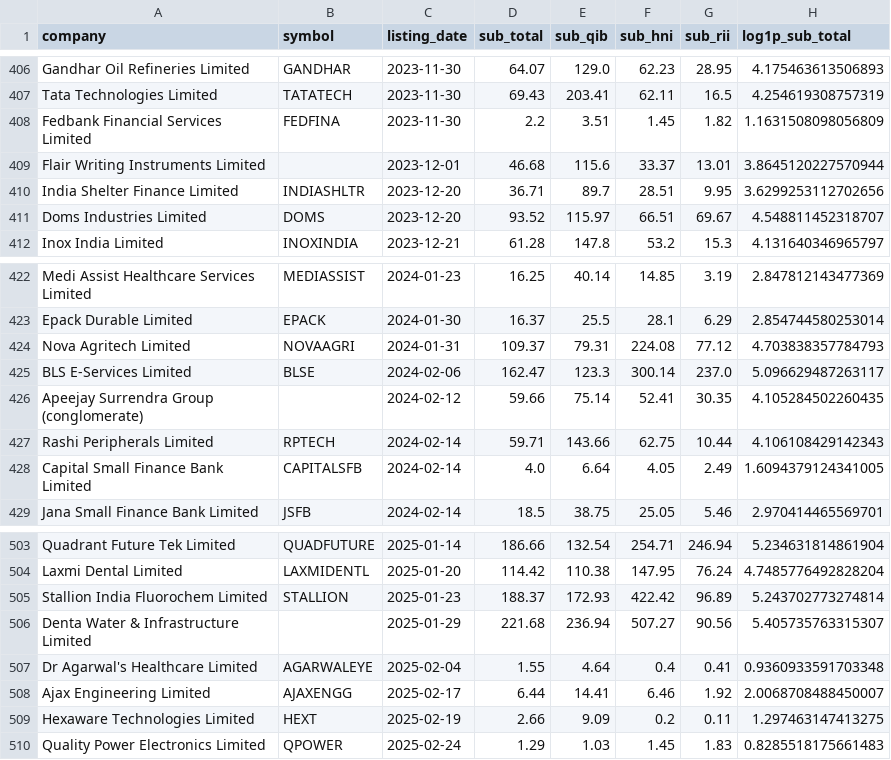
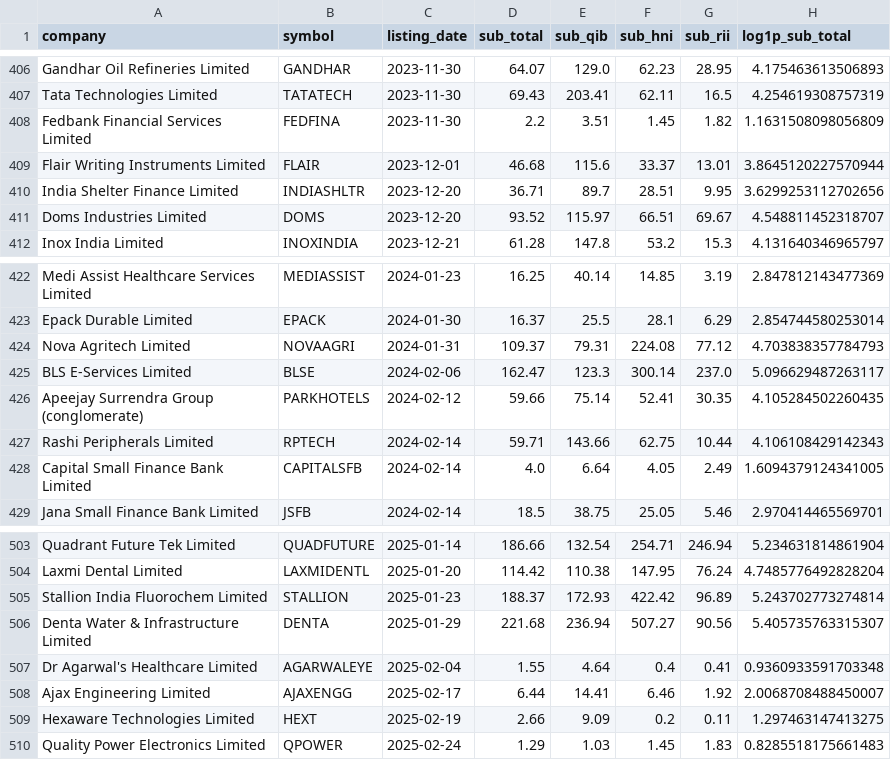
Before and after one commit to AshishKohar1/ipo-agent, a CSV file: data/model_h_features_full.csv, drawn as a sheet; only a part is shown, gaps mark what is left out; the diff covers the shown part only; the diff names each change by its address in the sheet, - before the commit and + after, or states it on an @@ line.

```diff
--- a/data/model_h_features_full.csv
+++ b/data/model_h_features_full.csv
-B409 (symbol): (empty)
+B409 (symbol): FLAIR
-B426 (symbol): (empty)
+B426 (symbol): PARKHOTELS
-B506 (symbol): (empty)
+B506 (symbol): DENTA
```
Also changed, not shown: 30 edited cells elsewhere in this file, reports/model_h_stability_windows.csv, reports/model_h_stability_windows_embargo.csv, 5 other files.
